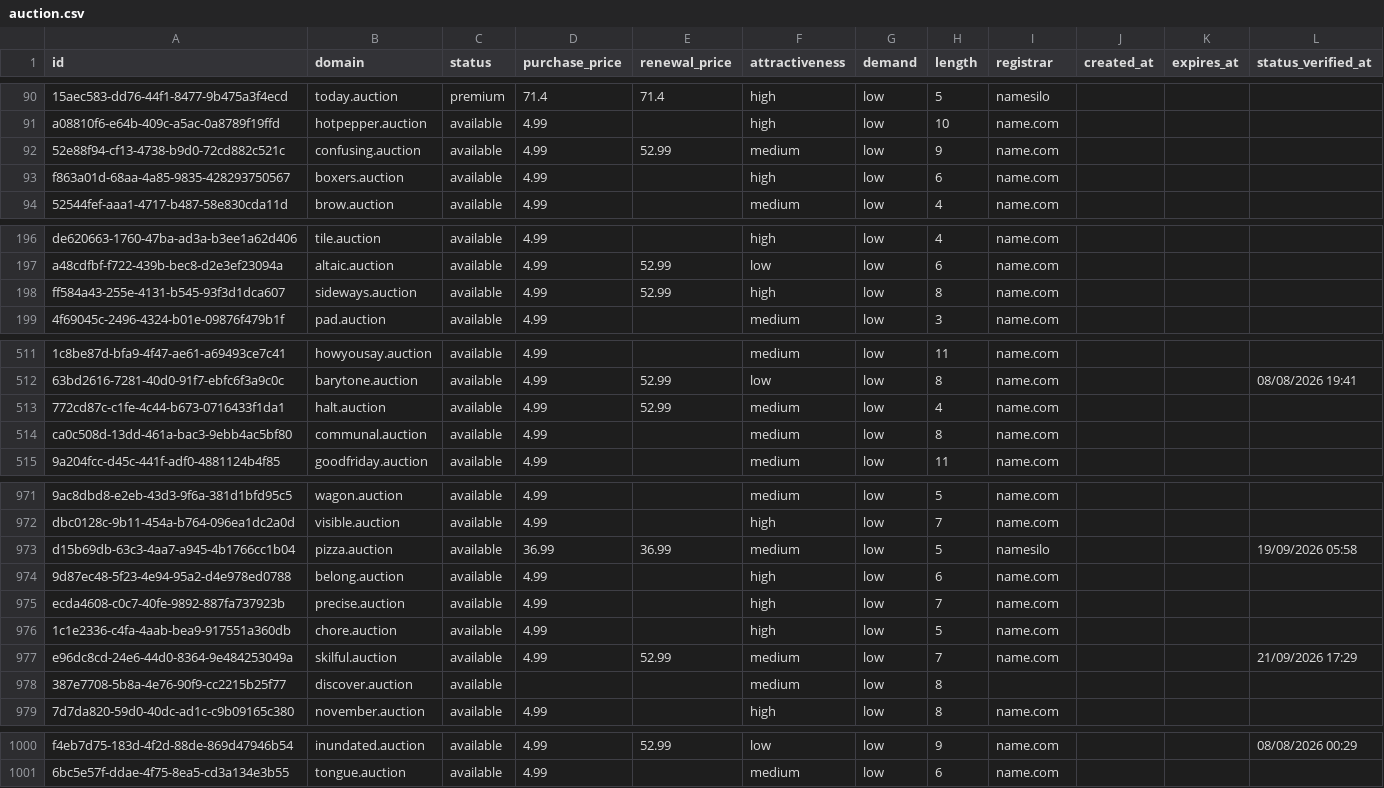
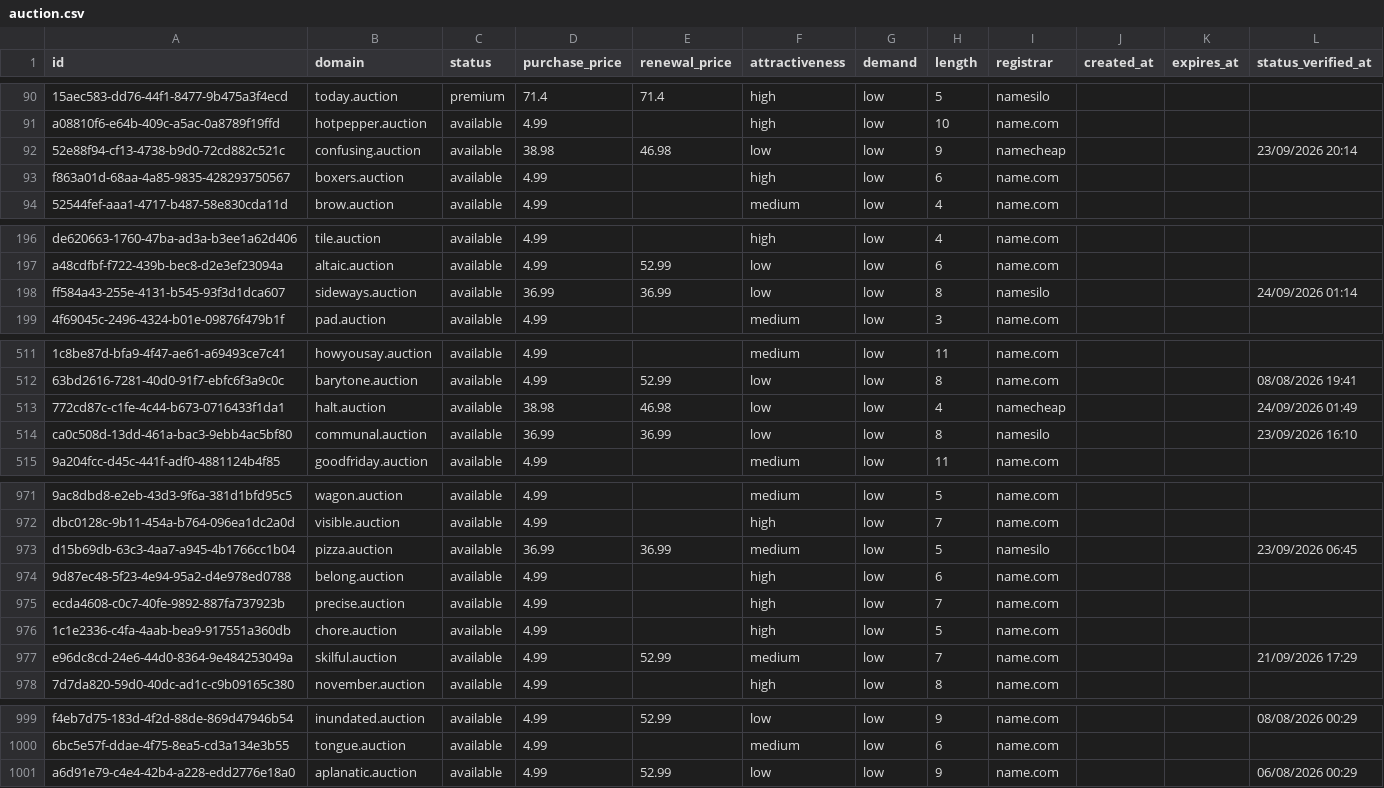
Before and after one commit to UniqueDomains/auction-oneword-domains, a CSV file: auction.csv, drawn as a sheet; only a part is shown, gaps mark what is left out; removed rows and columns are numbered as before the commit, all else as after; the diff covers the shown part only; the diff names each change by its address in the sheet, - before the commit and + after, or states it on an @@ line.

Commit message:
Domains update

```diff
--- a/auction.csv
+++ b/auction.csv
-D92 (purchase_price): 4.99
+D92 (purchase_price): 38.98
-E92 (renewal_price): 52.99
+E92 (renewal_price): 46.98
-F92 (attractiveness): medium
+F92 (attractiveness): low
-I92 (registrar): name.com
+I92 (registrar): namecheap
-L92 (status_verified_at): (empty)
+L92 (status_verified_at): 23/09/2026 20:14
-D198 (purchase_price): 4.99
+D198 (purchase_price): 36.99
-E198 (renewal_price): 52.99
+E198 (renewal_price): 36.99
-F198 (attractiveness): high
+F198 (attractiveness): low
-I198 (registrar): name.com
+I198 (registrar): namesilo
-L198 (status_verified_at): (empty)
+L198 (status_verified_at): 24/09/2026 01:14
-D513 (purchase_price): 4.99
+D513 (purchase_price): 38.98
-E513 (renewal_price): 52.99
+E513 (renewal_price): 46.98
-F513:F514 (attractiveness): medium
+F513:F514 (attractiveness): low
-I513 (registrar): name.com
+I513 (registrar): namecheap
-L513 (status_verified_at): (empty)
+L513 (status_verified_at): 24/09/2026 01:49
-D514 (purchase_price): 4.99
+D514 (purchase_price): 36.99
-E514 (renewal_price): (empty)
+E514 (renewal_price): 36.99
-I514 (registrar): name.com
+I514 (registrar): namesilo
-L514 (status_verified_at): (empty)
+L514 (status_verified_at): 23/09/2026 16:10
-L973 (status_verified_at): 19/09/2026 05:58
+L973 (status_verified_at): 23/09/2026 06:45
-row 978: 387e7708-5b8a-4e76-90f9-cc2215b25f77 | discover.auction | available |  |  | medium | low | 8
+row 1001: a6d91e79-c4e4-42b4-a228-edd2776e18a0 | aplanatic.auction | available | 4.99 | 52.99 | low | low | 9 | name.com |  |  | 06/08/2026 00:29
```
Also changed, not shown: 99 edited cells elsewhere in this file, 4 other files.
